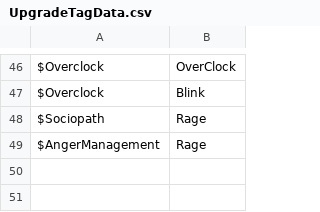
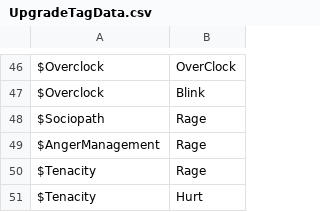
Before and after one commit to ShadowmUnderbar/Proj_Recon, a CSV file: Assets/App/MasterData/Origin/UpgradeTagData.csv, drawn as a sheet; only a part is shown, gaps mark what is left out.

```diff
--- a/Assets/App/MasterData/Origin/UpgradeTagData.csv
+++ b/Assets/App/MasterData/Origin/UpgradeTagData.csv
@@ -49 +49,3 @@ $Sociopath,Rage
 $AngerManagement,Rage
+$Tenacity,Rage
+$Tenacity,Hurt
```
Also changed, not shown: Assets/App/MasterData/Origin/UpgradeData.csv, 19 other files.
